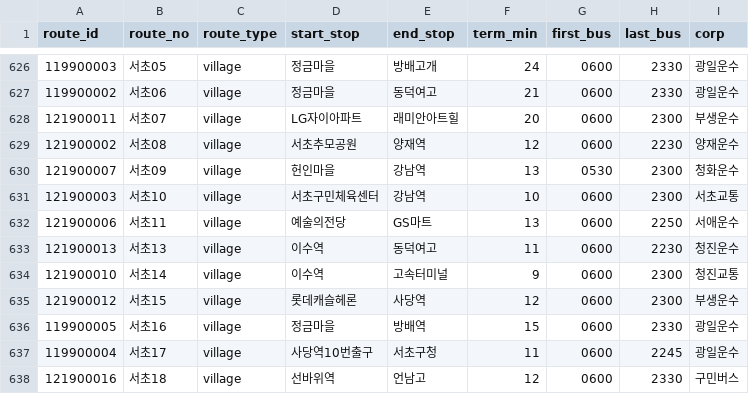
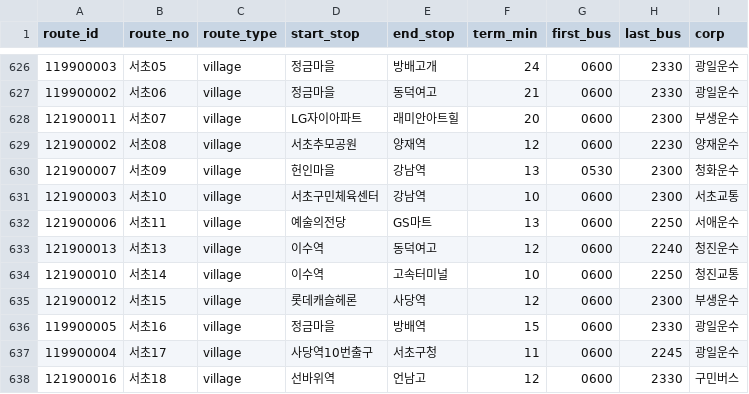
Before and after one commit to kyckang/SeoulTransitMap_data, a CSV file: v1/seoul_bus_routes.csv, drawn as a sheet; only a part is shown, gaps mark what is left out.

```diff
--- a/v1/seoul_bus_routes.csv
+++ b/v1/seoul_bus_routes.csv
@@ -632,4 +632,4 @@ route_id,route_no,route_type,start_stop,end_stop,term_min,first_bus,last_bus,cor
 121900006,서초11,village,예술의전당,GS마트,13,0600,2250,서애운수
-121900013,서초13,village,이수역,동덕여고,11,0600,2230,청진운수
-121900010,서초14,village,이수역,고속터미널,9,0600,2300,청진교통
+121900013,서초13,village,이수역,동덕여고,12,0600,2240,청진운수
+121900010,서초14,village,이수역,고속터미널,10,0600,2250,청진교통
 121900012,서초15,village,롯데캐슬헤론,사당역,12,0600,2300,부생운수
```
Also changed, not shown: 1 other file.
